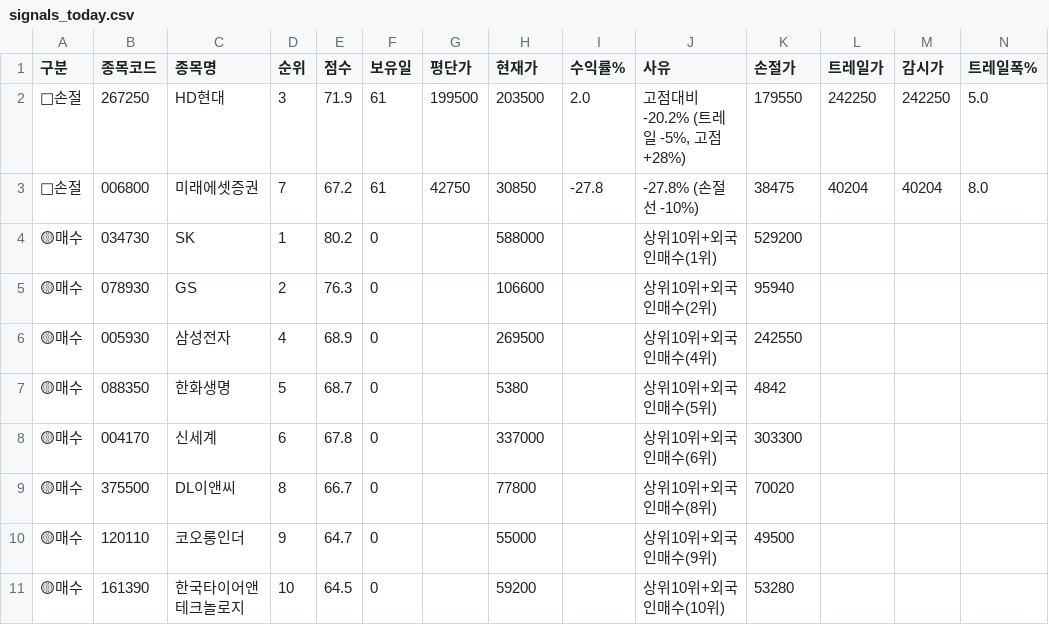
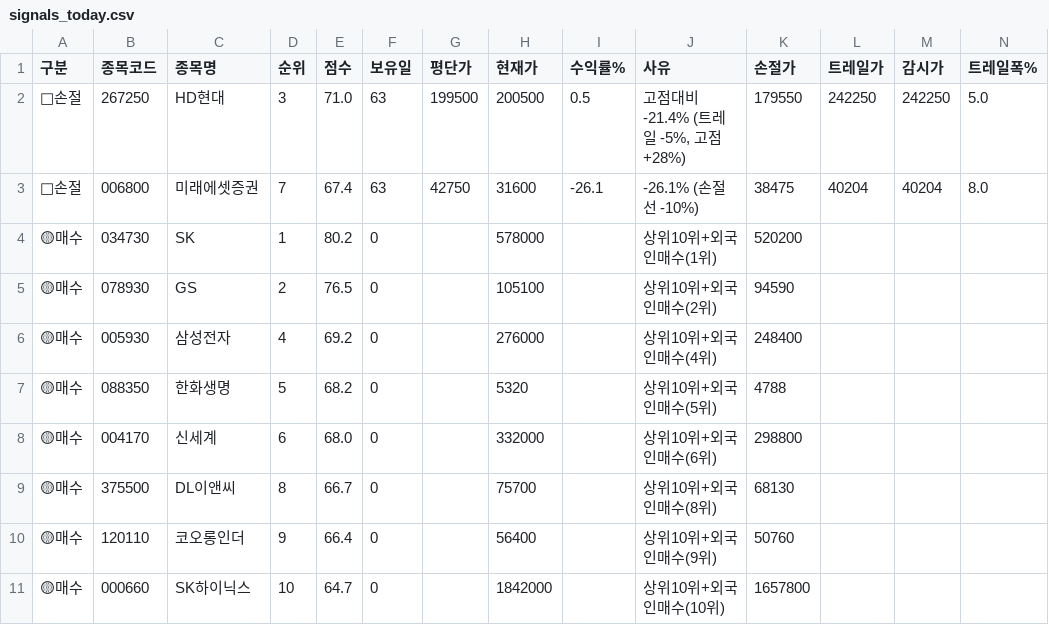
Before and after one commit to sunbmj4119-cmd/rich, a CSV file: data/signals_today.csv, drawn as a sheet; only a part is shown; removed rows and columns are numbered as before the commit, all else as after; rows hold the shown columns only; the diff names each change by its address in the sheet, - before the commit and + after, or states it on an @@ line.

```diff
--- a/data/signals_today.csv
+++ b/data/signals_today.csv
-E2 (점수): 71.9
+E2 (점수): 71.0
-F2:F3 (보유일): 61
+F2:F3 (보유일): 63
-H2 (현재가): 203500
+H2 (현재가): 200500
-I2 (수익률%): 2.0
+I2 (수익률%): 0.5
-J2 (사유): 고점대비 -20.2% (트레일 -5%, 고점 +28%)
+J2 (사유): 고점대비 -21.4% (트레일 -5%, 고점 +28%)
-E3 (점수): 67.2
+E3 (점수): 67.4
-H3 (현재가): 30850
+H3 (현재가): 31600
-I3 (수익률%): -27.8
+I3 (수익률%): -26.1
-J3 (사유): -27.8% (손절선 -10%)
+J3 (사유): -26.1% (손절선 -10%)
-H4 (현재가): 588000
+H4 (현재가): 578000
-K4 (손절가): 529200
+K4 (손절가): 520200
-E5 (점수): 76.3
+E5 (점수): 76.5
-H5 (현재가): 106600
+H5 (현재가): 105100
-K5 (손절가): 95940
+K5 (손절가): 94590
-E6 (점수): 68.9
+E6 (점수): 69.2
-H6 (현재가): 269500
+H6 (현재가): 276000
-K6 (손절가): 242550
+K6 (손절가): 248400
-E7 (점수): 68.7
+E7 (점수): 68.2
-H7 (현재가): 5380
+H7 (현재가): 5320
-K7 (손절가): 4842
+K7 (손절가): 4788
-E8 (점수): 67.8
+E8 (점수): 68.0
-H8 (현재가): 337000
+H8 (현재가): 332000
-K8 (손절가): 303300
+K8 (손절가): 298800
-H9 (현재가): 77800
+H9 (현재가): 75700
-K9 (손절가): 70020
+K9 (손절가): 68130
-E10 (점수): 64.7
+E10 (점수): 66.4
-H10 (현재가): 55000
+H10 (현재가): 56400
-K10 (손절가): 49500
+K10 (손절가): 50760
-row 11: 🟡매수 | 161390 | 한국타이어앤테크놀로지 | 10 | 64.5 | 0 |  | 59200 |  | 상위10위+외국인매수(10위) | 53280
+row 11: 🟡매수 | 000660 | SK하이닉스 | 10 | 64.7 | 0 |  | 1842000 |  | 상위10위+외국인매수(10위) | 1657800
```
Also changed, not shown: data/news.csv, 7 other files.
